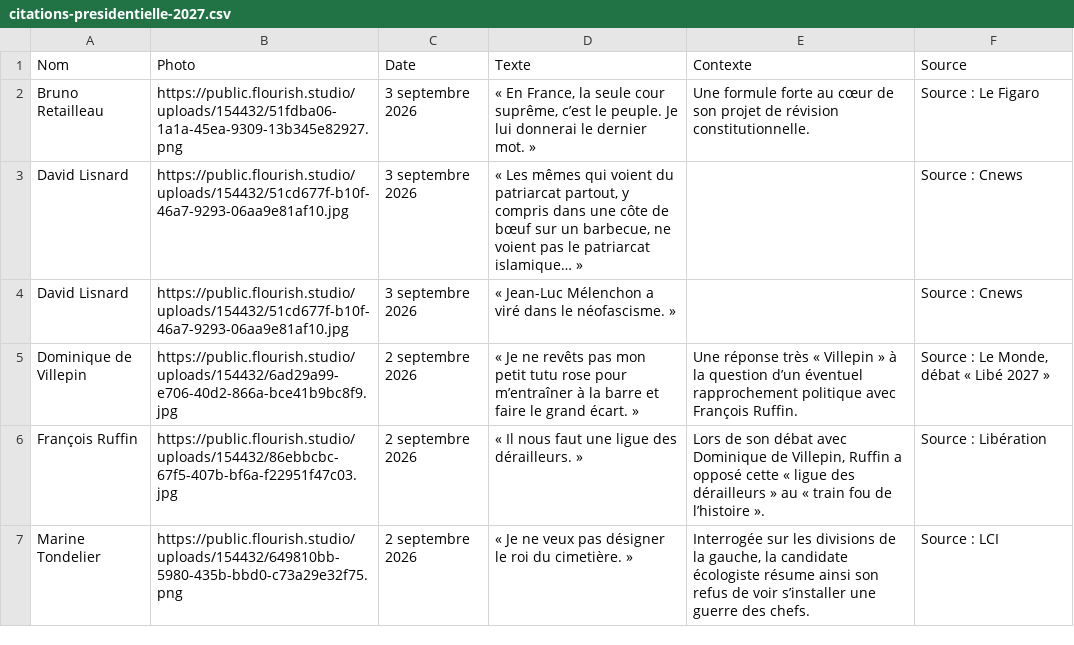
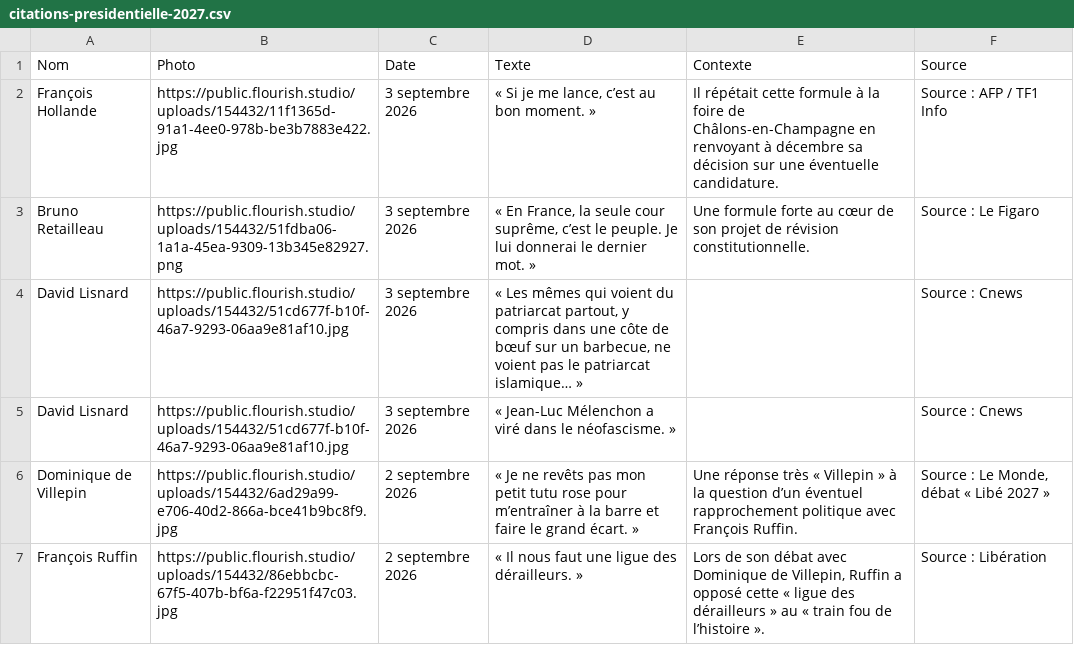
Before and after one commit to YoannParis/Visactu-data, a CSV file: citations-presidentielle-2027.csv, drawn as a sheet; only a part is shown; the shorter side is filled out with more unchanged rows.

Commit message:
Ajoute la citation validée de François Hollande

```diff
--- a/citations-presidentielle-2027.csv
+++ b/citations-presidentielle-2027.csv
@@ -1,2 +1,3 @@
 Nom,Photo,Date,Texte,Contexte,Source
+François Hollande,https://public.flourish.studio/uploads/154432/11f1365d-91a1-4ee0-978b-be3b7883e422.jpg,3 septembre 2026,"« Si je me lance, c’est au bon moment. »","Il répétait cette formule à la foire de Châlons-en-Champagne en renvoyant à décembre sa décision sur une éventuelle candidature.","Source : AFP / TF1 Info"
 Bruno Retailleau,https://public.flourish.studio/uploads/154432/51fdba06-1a1a-45ea-9309-13b345e82927.png,3 septembre 2026,"« En France, la seule cour suprême, c’est le peuple. Je lui donnerai le dernier mot. »","Une formule forte au cœur de son projet de révision constitutionnelle.","Source : Le Figaro"
```
